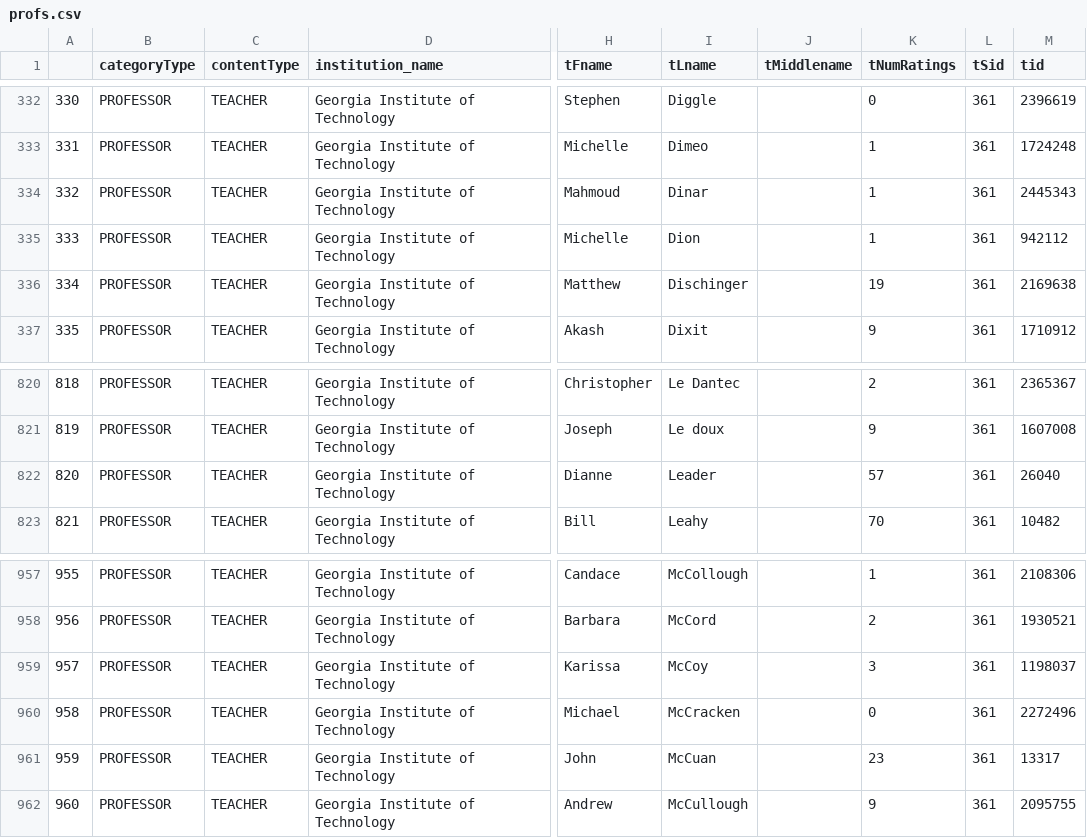
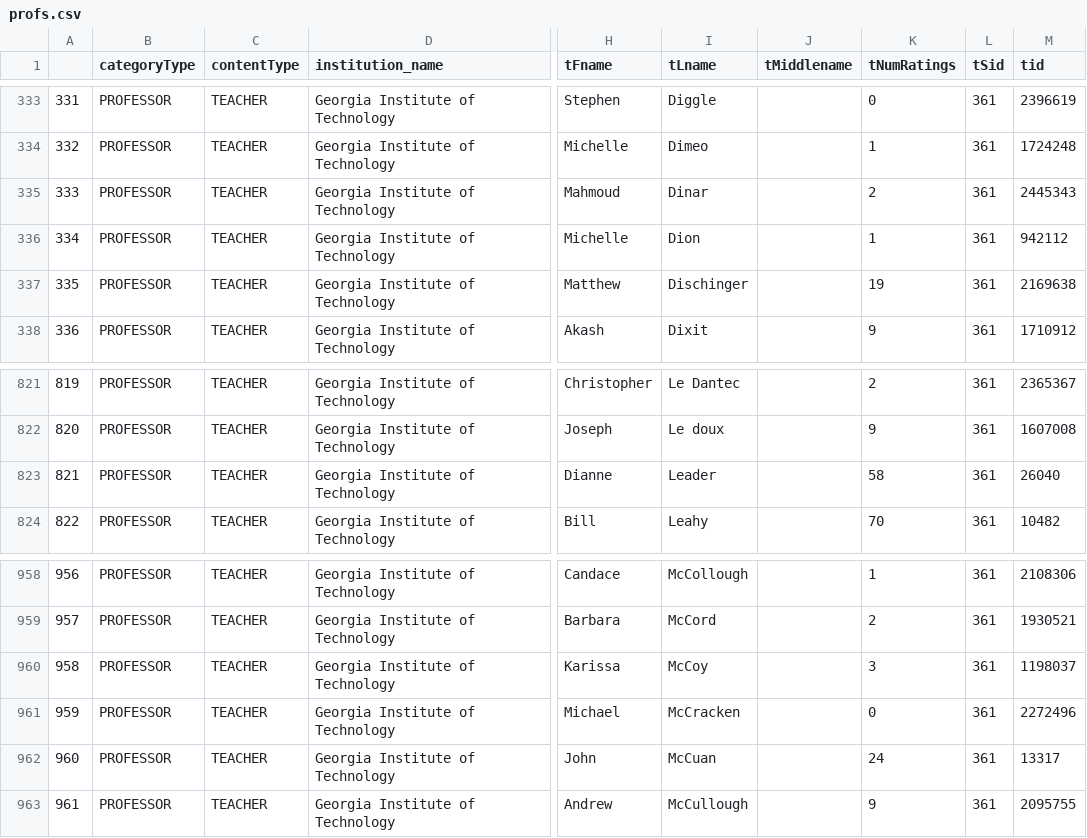
Before and after one commit to nchatter/bdh-final-project, a CSV file: profs.csv, drawn as a sheet; only a part is shown, gaps mark what is left out; addresses are those after the commit; the diff covers the shown part only; the diff names each change by its address in the sheet, - before the commit and + after, or states it on an @@ line.

```diff
--- a/profs.csv
+++ b/profs.csv
@@ column A renumbered from row 196 down @@
-K335 (tNumRatings): 1
+K335 (tNumRatings): 2
-K823 (tNumRatings): 57
+K823 (tNumRatings): 58
-K962 (tNumRatings): 23
+K962 (tNumRatings): 24
```
Also changed, not shown: 6 added rows, 5 removed rows and 9 edited cells elsewhere in this file, 2 other files.
